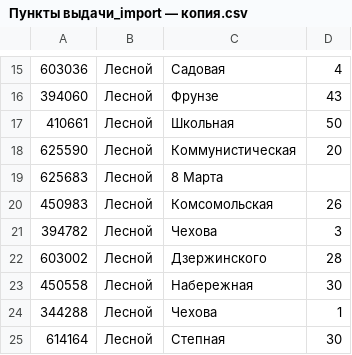
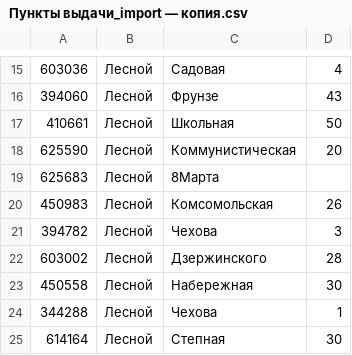
Before and after one commit to sannaww/DEMO, a CSV file: ПУ/Модуль 1/Прил_2_ОЗ_КОД 09.02.07-2-2026-М1/import/Пункты выдачи_import — копия.csv, drawn as a sheet; only a part is shown, gaps mark what is left out; the diff names each change by its address in the sheet, - before the commit and + after, or states it on an @@ line.

```diff
--- a/ПУ/Модуль 1/Прил_2_ОЗ_КОД 09.02.07-2-2026-М1/import/Пункты выдачи_import — копия.csv
+++ b/ПУ/Модуль 1/Прил_2_ОЗ_КОД 09.02.07-2-2026-М1/import/Пункты выдачи_import — копия.csv
-C19: 8 Марта
+C19: 8Марта
```
Also changed, not shown: 31 other files.
